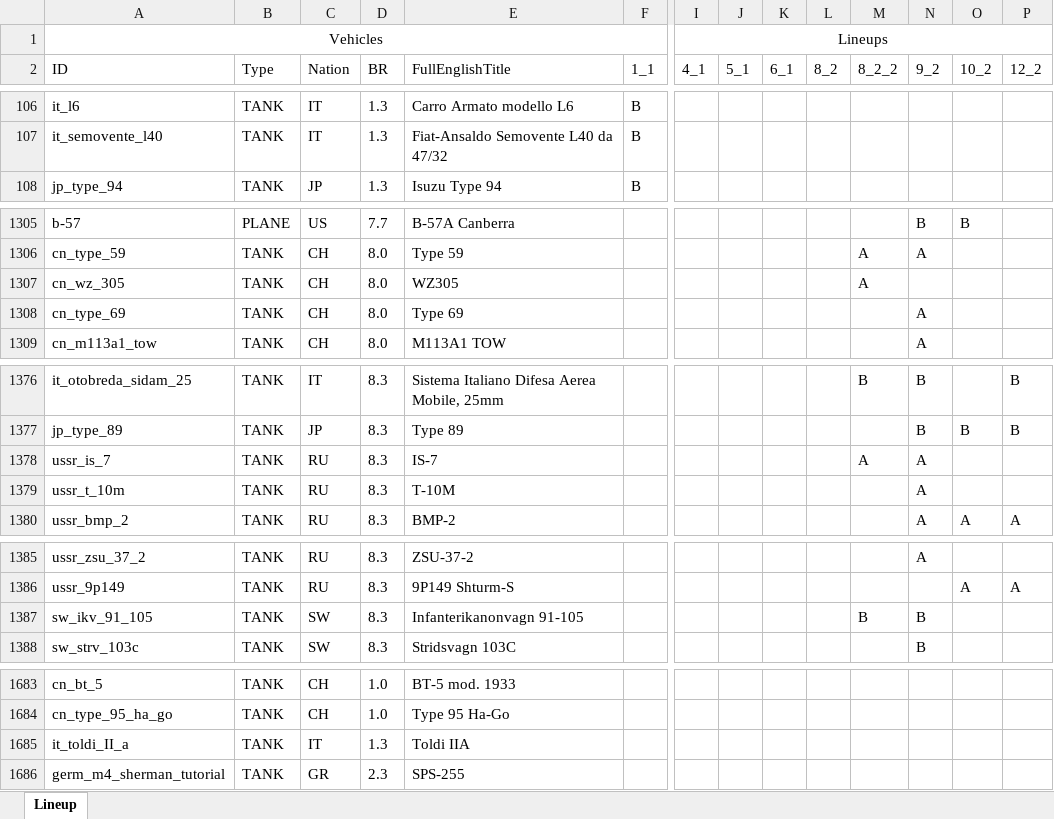
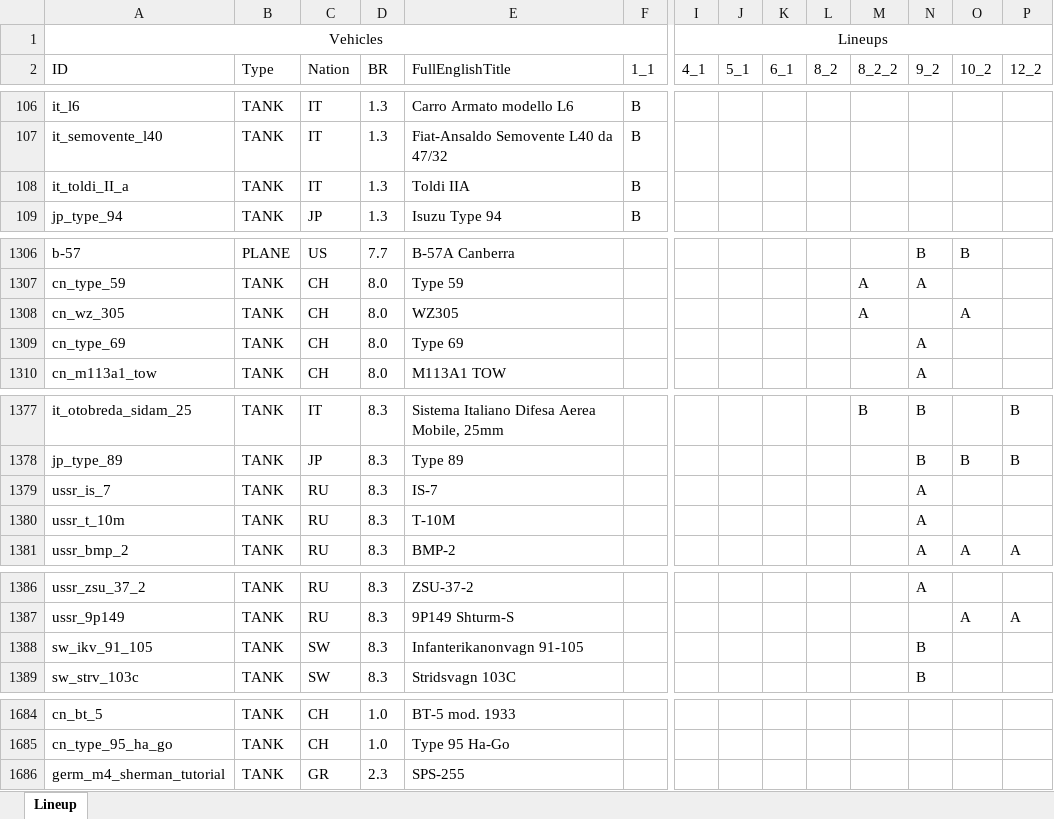
Before and after one commit to runaloop/ThunderSimLineup, an Excel workbook: actual_lineups.xlsx, sheet Lineup, drawn as a sheet; only a part is shown, gaps mark what is left out; values as stored, in another font and other column widths than the file's, no borders; table styles not drawn; removed rows and columns are numbered as before the commit, all else as after; rows hold the shown columns only; the diff names each change by its address in the sheet, - before the commit and + after, or states it on an @@ line.

Commit message:
Add: Actual lineups: Toldi IIA(IT) добавлен в 1_1 WZ305(CH) добавлен в 10_2 IS-7(RU) удален из 8_2_2 Infanterikanonvagn 91-105(SW) удален из 8_2_2

```diff
--- a/actual_lineups.xlsx (sheet Lineup)
+++ b/actual_lineups.xlsx (sheet Lineup)
+row 108: it_toldi_II_a | TANK | IT | 1.3 | Toldi IIA | B
-O1308 (10_2): (empty)
+O1308 (10_2): A
-M1379 (8_2_2): A
+M1379 (8_2_2): (empty)
-M1388 (8_2_2): B
+M1388 (8_2_2): (empty)
-row 1685: it_toldi_II_a | TANK | IT | 1.3 | Toldi IIA
```
Also changed, not shown: 2 other files.
